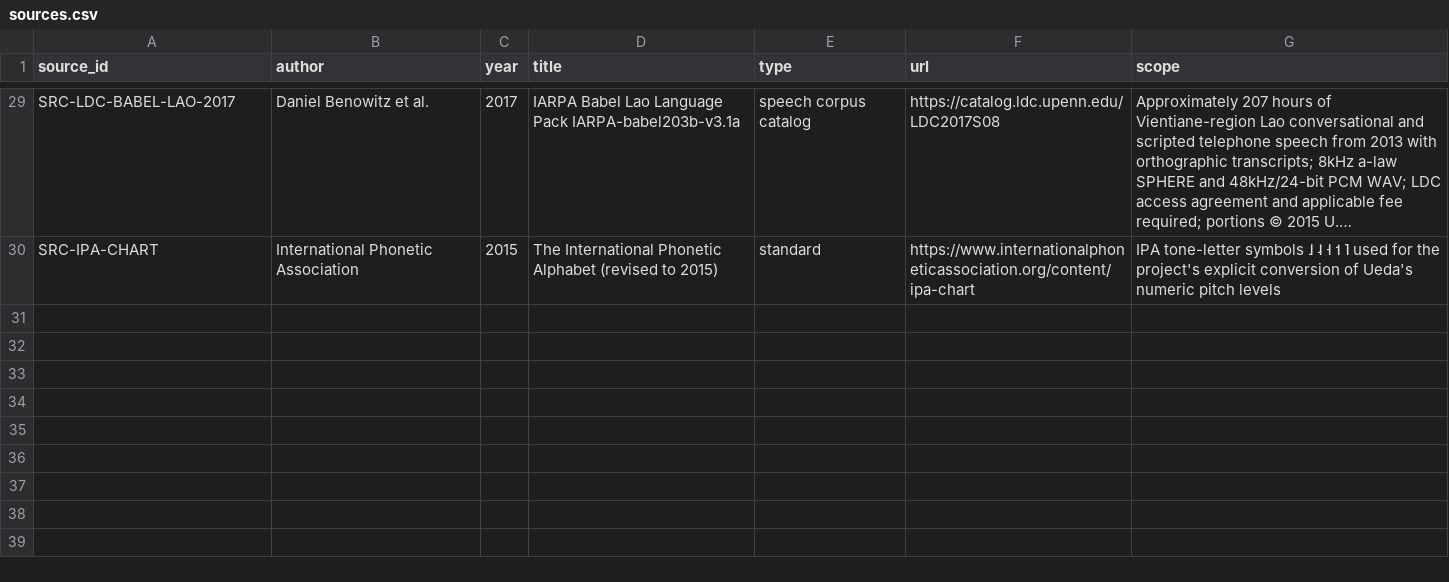
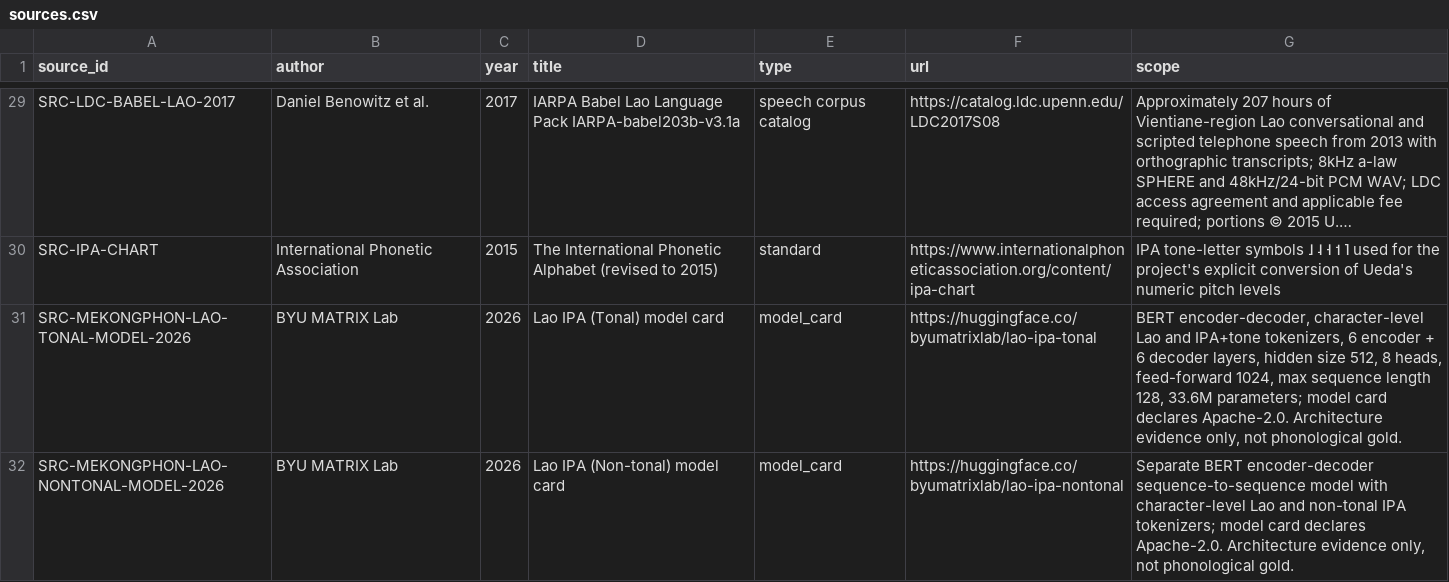
Before and after one commit to ClippyFirst/Lao-Ukrainian-Phonetic-System, a CSV file: data/evidence/sources.csv, drawn as a sheet; only a part is shown, gaps mark what is left out; long unchanged cells end in …; the diff names each change by its address in the sheet, - before the commit and + after, or states it on an @@ line.

Commit message:
data: register MekongPhon Lao model-card sources

```diff
--- a/data/evidence/sources.csv
+++ b/data/evidence/sources.csv
+row 31: SRC-MEKONGPHON-LAO-TONAL-MODEL-2026 | BYU MATRIX Lab | 2026 | Lao IPA (Tonal) model card | model_card | https://huggingface.co/byumatrixlab/lao-ipa-tonal | BERT encoder-decoder, character-level Lao and IPA+tone tokenizers, 6 encoder + 6 decoder layers, hidden size 512, 8 heads, feed-forward 1024, max sequence length 128, 33.6M parameters; model card declares Apache-2.0. Architecture evidence only, not phonological gold.
+row 32: SRC-MEKONGPHON-LAO-NONTONAL-MODEL-2026 | BYU MATRIX Lab | 2026 | Lao IPA (Non-tonal) model card | model_card | https://huggingface.co/byumatrixlab/lao-ipa-nontonal | Separate BERT encoder-decoder sequence-to-sequence model with character-level Lao and non-tonal IPA tokenizers; model card declares Apache-2.0. Architecture evidence only, not phonological gold.
```
